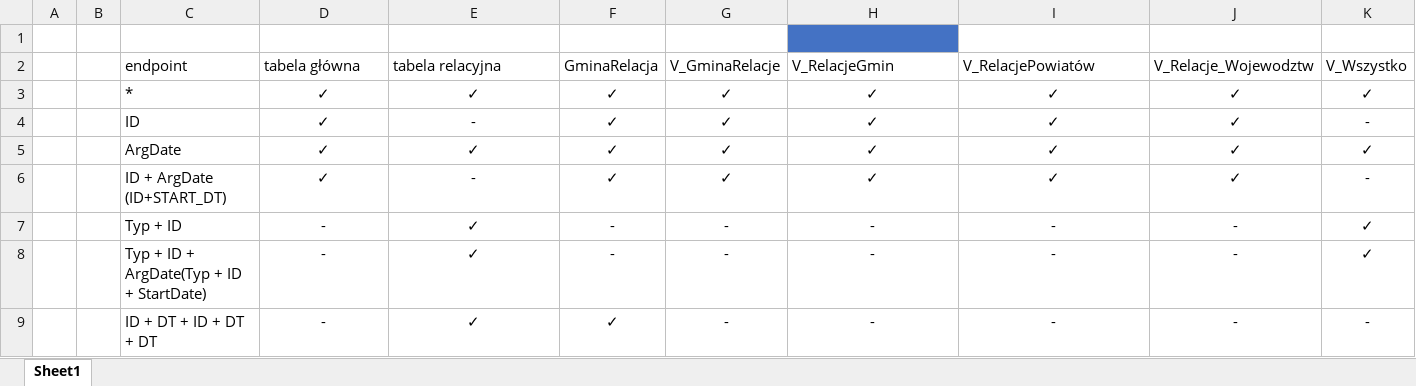
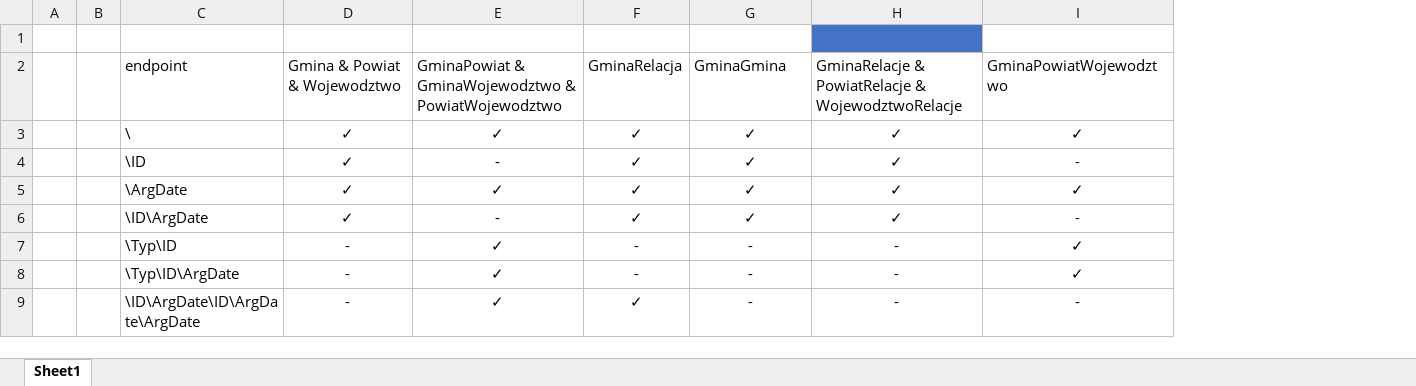
Before and after one commit to bojo240/inzynier, an Excel workbook: asd.xlsx, sheet Sheet1, drawn as a sheet; values as stored, in another font and other column widths than the file's, no borders; table styles not drawn; removed rows and columns are numbered as before the commit, all else as after; the diff names each change by its address in the sheet, - before the commit and + after, or states it on an @@ line.

```diff
--- a/asd.xlsx (sheet Sheet1)
+++ b/asd.xlsx (sheet Sheet1)
-column C, rows 3-9: * | ID | ArgDate | ID + ArgDate (ID+START_DT) | Typ + ID | Typ + ID + ArgDate(Typ + ID + StartDate) | ID + DT + ID + DT + DT
+column C, rows 3-9: \ | \ID | \ArgDate | \ID\ArgDate | \Typ\ID | \Typ\ID\ArgDate | \ID\ArgDate\ID\ArgDate\ArgDate
-column J, rows 3-9: ✓ | ✓ | ✓ | ✓ | - | - | -
-column K, rows 3-9: ✓ | - | ✓ | - | ✓ | ✓ | -
-row 2:  |  | endpoint | tabela główna | tabela relacyjna | GminaRelacja | V_GminaRelacje | V_RelacjeGmin | V_RelacjePowiatów | V_Relacje_Wojewodztw | V_Wszystko
+row 2:  |  | endpoint | Gmina & Powiat & Wojewodztwo | GminaPowiat & GminaWojewodztwo & PowiatWojewodztwo | GminaRelacja | GminaGmina | GminaRelacje & PowiatRelacje & WojewodztwoRelacje | GminaPowiatWojewodztwo
-I4: ✓
+I4: -
-I6: ✓
+I6: -
-I7:I8: -
+I7:I8: ✓
```
Also changed, not shown: Pytania do Promotora.xlsx, 1 other file.
